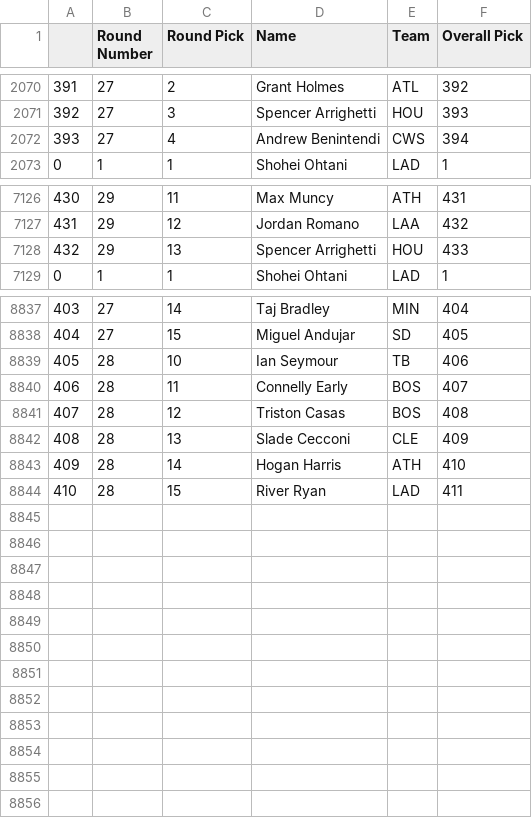
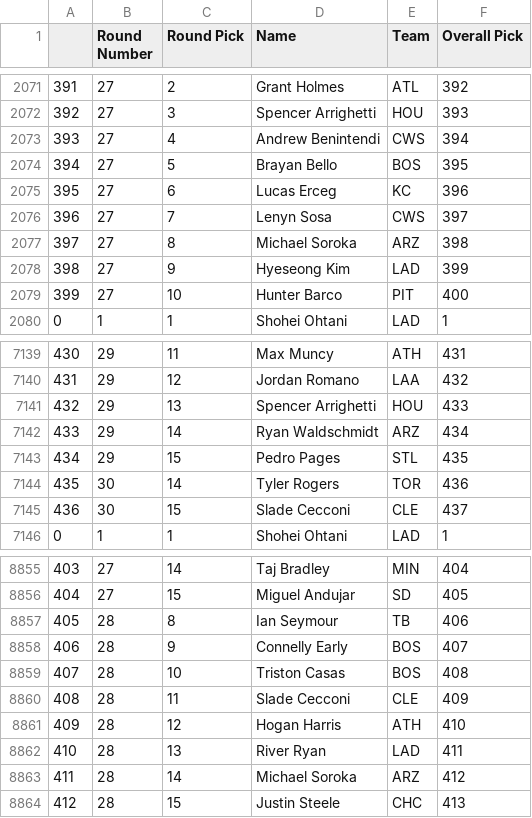
Before and after one commit to fantasy-toolz/tgfbi-draft-tracking, a CSV file: tgfbi_all.csv, drawn as a sheet; only a part is shown, gaps mark what is left out; the diff covers the shown part only.

Commit message:
Updated TGFBI boards

```diff
--- a/tgfbi_all.csv
+++ b/tgfbi_all.csv
@@ -2072,2 +2073,8 @@
 393,27,4,Andrew Benintendi,CWS,394
+394,27,5,Brayan Bello,BOS,395
+395,27,6,Lucas Erceg,KC,396
+396,27,7,Lenyn Sosa,CWS,397
+397,27,8,Michael Soroka,ARZ,398
+398,27,9,Hyeseong Kim,LAD,399
+399,27,10,Hunter Barco,PIT,400
 0,1,1,Shohei Ohtani,LAD,1
@@ -7128,2 +7141,6 @@
 432,29,13,Spencer Arrighetti,HOU,433
+433,29,14,Ryan Waldschmidt,ARZ,434
+434,29,15,Pedro Pages,STL,435
+435,30,14,Tyler Rogers,TOR,436
+436,30,15,Slade Cecconi,CLE,437
 0,1,1,Shohei Ohtani,LAD,1
@@ -8838,7 +8856,9 @@
 404,27,15,Miguel Andujar,SD,405
-405,28,10,Ian Seymour,TB,406
-406,28,11,Connelly Early,BOS,407
-407,28,12,Triston Casas,BOS,408
-408,28,13,Slade Cecconi,CLE,409
-409,28,14,Hogan Harris,ATH,410
-410,28,15,River Ryan,LAD,411
+405,28,8,Ian Seymour,TB,406
+406,28,9,Connelly Early,BOS,407
+407,28,10,Triston Casas,BOS,408
+408,28,11,Slade Cecconi,CLE,409
+409,28,12,Hogan Harris,ATH,410
+410,28,13,River Ryan,LAD,411
+411,28,14,Michael Soroka,ARZ,412
+412,28,15,Justin Steele,CHC,413
```
Also changed, not shown: 8 added rows and 6 edited cells elsewhere in this file, tgfbi_adp.csv, 1 other file.
